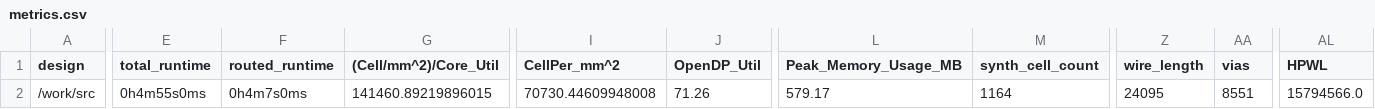
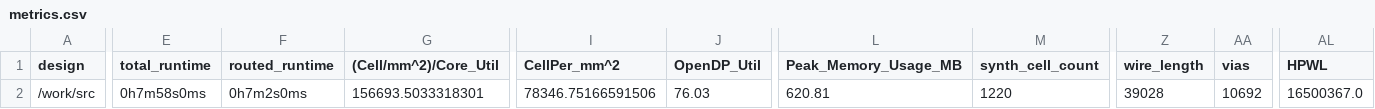
Before and after one commit to TinyTapeout/tinytapeout-04, a CSV file: projects/tt_um_currymottled/metrics.csv, drawn as a sheet; only a part is shown, gaps mark what is left out; the diff covers the shown part only; the diff names each change by its address in the sheet, - before the commit and + after, or states it on an @@ line.

Commit message:
feat: update project tt_um_currymottled from currymottled/tt04-submission-currymottled
Commit: a6ace278bb2b25e59239cdb4df67ea319d364c69
Workflow: https://github.com/currymottled/tt04-submission-currymottled/actions/runs/6124057384

```diff
--- a/projects/tt_um_currymottled/metrics.csv
+++ b/projects/tt_um_currymottled/metrics.csv
-E2 (total_runtime): 0h4m55s0ms
+E2 (total_runtime): 0h7m58s0ms
-F2 (routed_runtime): 0h4m7s0ms
+F2 (routed_runtime): 0h7m2s0ms
-G2 ((Cell/mm^2)/Core_Util): 141460.89219896015
+G2 ((Cell/mm^2)/Core_Util): 156693.5033318301
-I2 (CellPer_mm^2): 70730.44609948008
+I2 (CellPer_mm^2): 78346.75166591506
-J2 (OpenDP_Util): 71.26
+J2 (OpenDP_Util): 76.03
-L2 (Peak_Memory_Usage_MB): 579.17
+L2 (Peak_Memory_Usage_MB): 620.81
-M2 (synth_cell_count): 1164
+M2 (synth_cell_count): 1220
-Z2 (wire_length): 24095
+Z2 (wire_length): 39028
-AA2 (vias): 8551
+AA2 (vias): 10692
-AL2 (HPWL): 15794566.0
+AL2 (HPWL): 16500367.0
```
Also changed, not shown: 29 edited cells elsewhere in this file, 7 other files.
